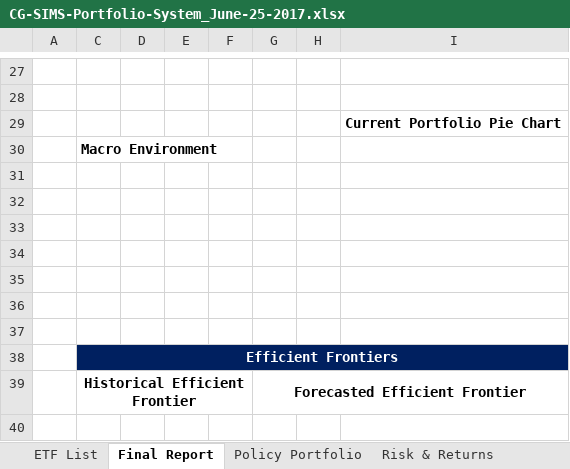
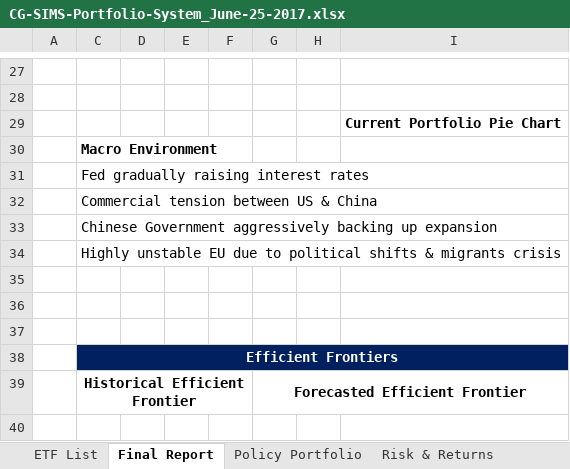
Before and after one commit to gaioNL/Portfolio.Management.Rice.2018, an Excel workbook: 5.Capstone/wk1/CG-SIMS-Portfolio-System_June-25-2017.xlsx, sheet Final Report, drawn as a sheet; only a part is shown, gaps mark what is left out; values as stored, in another font and other column widths than the file's, no borders; charts and pictures not drawn; the diff covers the shown part only; the diff names each change by its address in the sheet, - before the commit and + after, or states it on an @@ line.

```diff
--- a/5.Capstone/wk1/CG-SIMS-Portfolio-System_June-25-2017.xlsx (sheet Final Report)
+++ b/5.Capstone/wk1/CG-SIMS-Portfolio-System_June-25-2017.xlsx (sheet Final Report)
-C31: (empty)
+C31: Fed gradually raising interest rates
-C32: (empty)
+C32: Commercial tension between US & China
-C33: (empty)
+C33: Chinese Government aggressively backing up expansion
-C34: (empty)
+C34: Highly unstable EU due to political shifts & migrants crisis
```
Also changed, not shown: 1 added row, 1 removed row, 46 edited cells and cell formats elsewhere in this sheet, sheet Port Returns, sheet Current Portfolio, sheet Price Inputs, sheet Trades, sheet Risk & Returns, sheet Policy Portfolio, charts or pictures, 3 other files.
